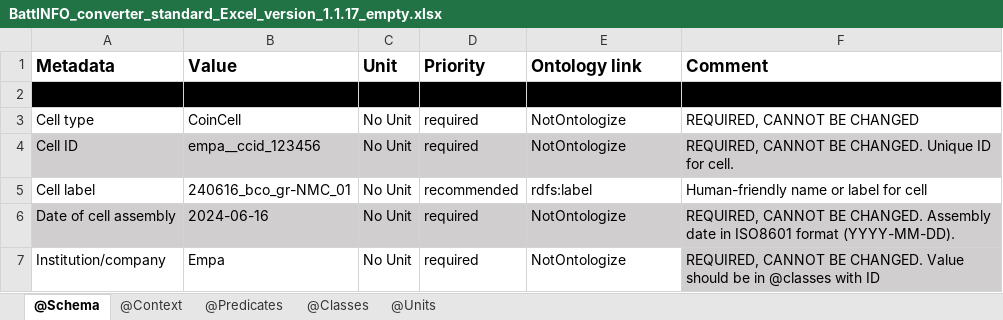
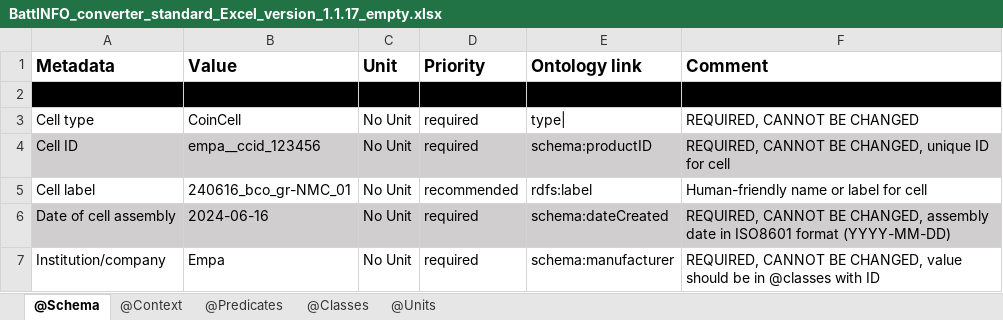
Before and after one commit to EmpaEconversion/BattInfoConverter, an Excel workbook: Excel for reference/BattINFO_converter_standard_Excel_version_1.1.17_empty.xlsx, sheet @Schema, drawn as a sheet; only a part is shown; values as stored, in another font and other column widths than the file's, no borders; conditional formats not drawn; the diff covers the shown part only; the diff names each change by its address in the sheet, - before the commit and + after, or states it on an @@ line.

Commit message:
Update schema, drop all NotOntologize

```diff
--- a/Excel for reference/BattINFO_converter_standard_Excel_version_1.1.17_empty.xlsx (sheet @Schema)
+++ b/Excel for reference/BattINFO_converter_standard_Excel_version_1.1.17_empty.xlsx (sheet @Schema)
-E3 (Ontology link): NotOntologize
+E3 (Ontology link): type|
-E4 (Ontology link): NotOntologize
+E4 (Ontology link): schema:productID
-F4 (Comment): …CANNOT BE CHANGED. Unique ID for cell.
+F4 (Comment): …CANNOT BE CHANGED, unique ID for cell
-E6 (Ontology link): NotOntologize
+E6 (Ontology link): schema:dateCreated
-F6 (Comment): …CANNOT BE CHANGED. Assembly date in ISO8601 format (YYYY-MM-DD).
+F6 (Comment): …CANNOT BE CHANGED, assembly date in ISO8601 format (YYYY-MM-DD)
-E7 (Ontology link): NotOntologize
+E7 (Ontology link): schema:manufacturer
-F7 (Comment): …CANNOT BE CHANGED. Value should be…
+F7 (Comment): …CANNOT BE CHANGED, value should be…
-F7 fill: #D0CECE
+F7 fill: none
```
Also changed, not shown: 17 edited cells elsewhere in this sheet, Excel for reference/BattINFO_converter_standard_Excel_version_1.1.17_filled.xlsx, 1 other file.
